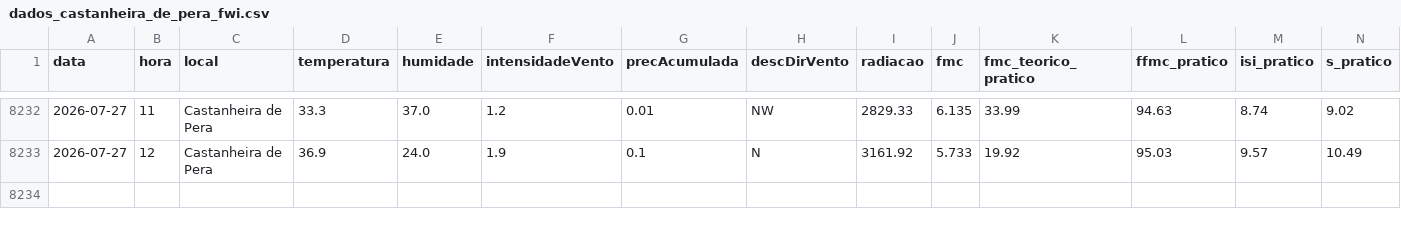
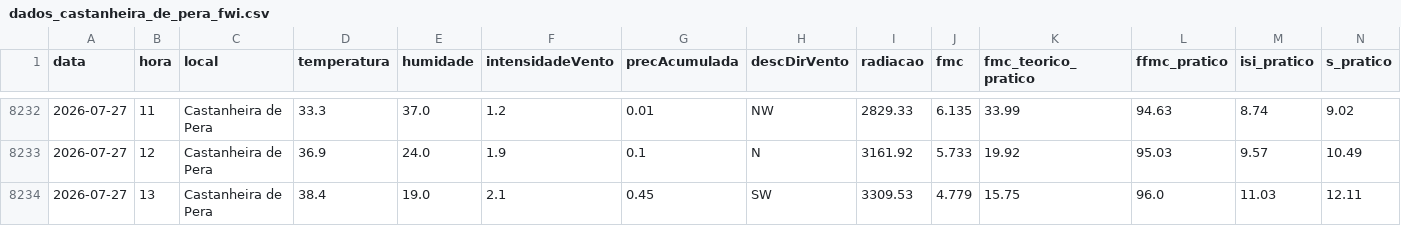
Before and after one commit to 23657/fwi-pipeline-ipt, a CSV file: dados_castanheira_de_pera_fwi.csv, drawn as a sheet; only a part is shown, gaps mark what is left out; rows hold the shown columns only; the diff names each change by its address in the sheet, - before the commit and + after, or states it on an @@ line.

```diff
--- a/dados_castanheira_de_pera_fwi.csv
+++ b/dados_castanheira_de_pera_fwi.csv
+row 8234: 2026-07-27 | 13 | Castanheira de Pera | 38.4 | 19.0 | 2.1 | 0.45 | SW | 3309.53 | 4.779 | 15.75 | 96.0 | 11.03 | 12.11
```
Also changed, not shown: dados_macao_fwi.csv, dados_oleiros_fwi.csv, 1 other file.
